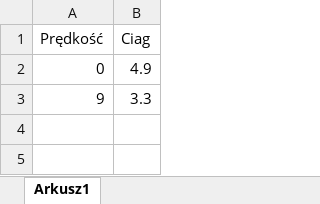
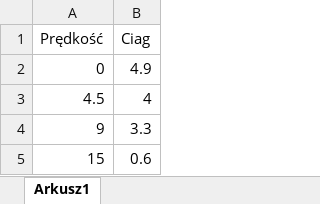
Before and after one commit to Pullsarr/Regular2022, an Excel workbook: Ciagu char.xlsx, sheet Arkusz1, drawn as a sheet; values as stored, in another font and other column widths than the file's, no borders; the diff names each change by its address in the sheet, - before the commit and + after, or states it on an @@ line.

```diff
--- a/Ciagu char.xlsx (sheet Arkusz1)
+++ b/Ciagu char.xlsx (sheet Arkusz1)
+row 3: 4.5 | 4
+row 5: 15 | 0.6
```
Also changed, not shown: 8 other files.
